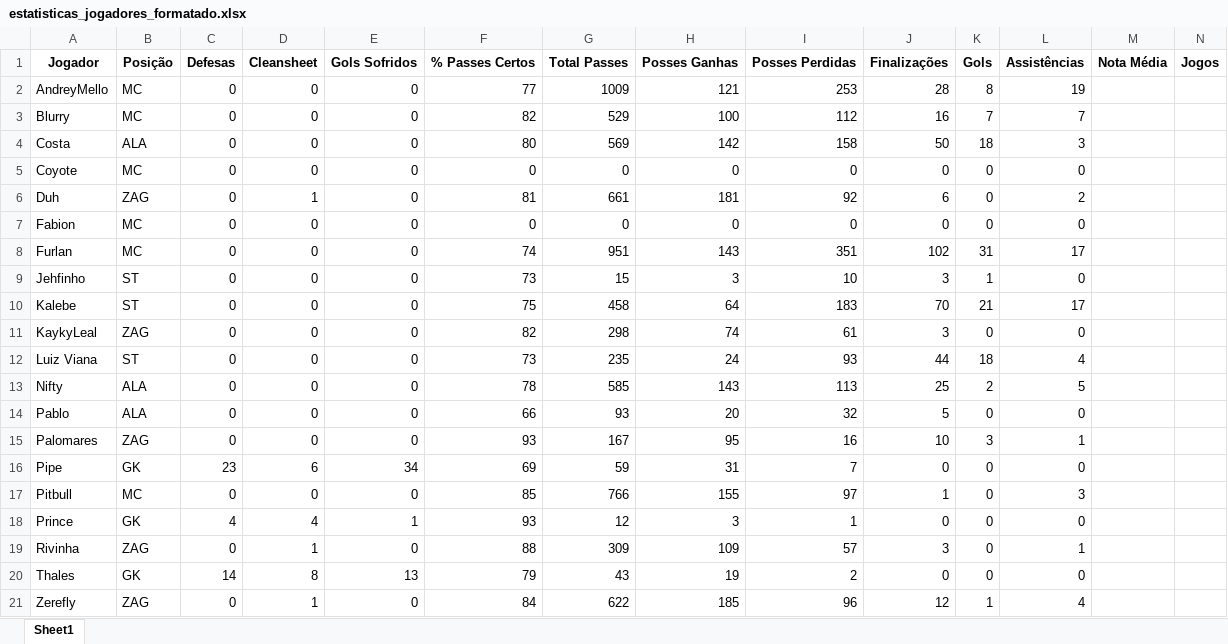
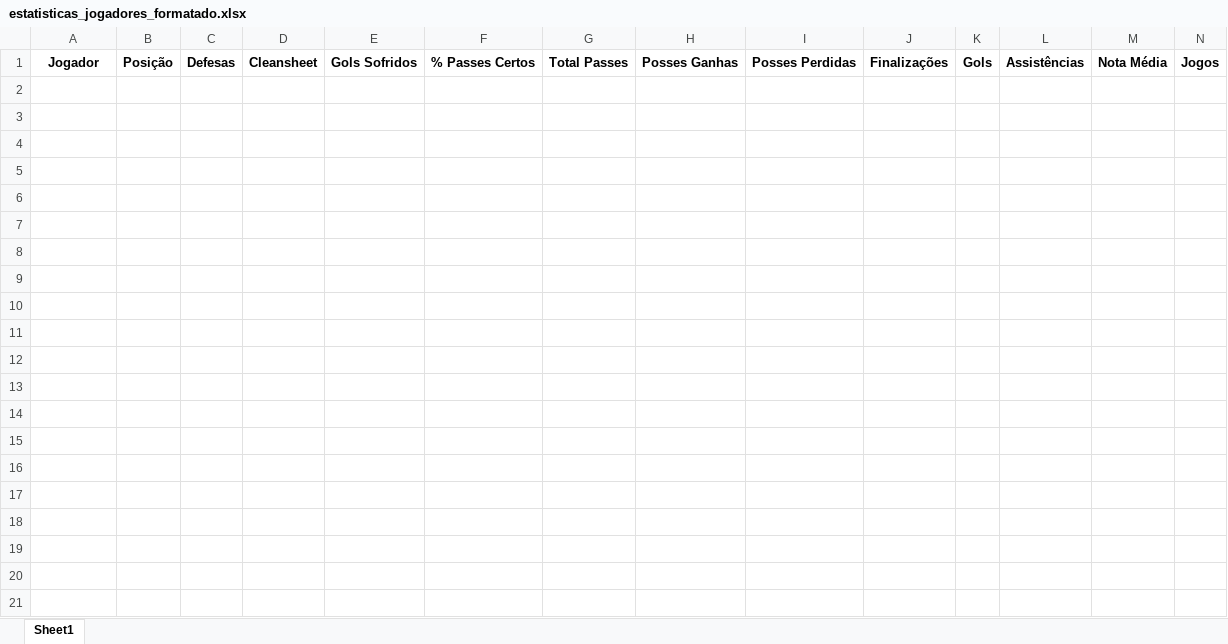
Before and after one commit to ygioyz/stakingteam, an Excel workbook: estatisticas_jogadores_formatado.xlsx, sheet Sheet1, drawn as a sheet; values as stored, in another font and other column widths than the file's, no borders; the diff names each change by its address in the sheet, - before the commit and + after, or states it on an @@ line.

```diff
--- a/estatisticas_jogadores_formatado.xlsx (sheet Sheet1)
+++ b/estatisticas_jogadores_formatado.xlsx (sheet Sheet1)
-row 2: AndreyMello | MC | 0 | 0 | 0 | 77 | 1009 | 121 | 253 | 28 | 8 | 19
-row 3: Blurry | MC | 0 | 0 | 0 | 82 | 529 | 100 | 112 | 16 | 7 | 7
-row 4: Costa | ALA | 0 | 0 | 0 | 80 | 569 | 142 | 158 | 50 | 18 | 3
-row 5: Coyote | MC | 0 | 0 | 0 | 0 | 0 | 0 | 0 | 0 | 0 | 0
-row 6: Duh | ZAG | 0 | 1 | 0 | 81 | 661 | 181 | 92 | 6 | 0 | 2
-row 7: Fabion | MC | 0 | 0 | 0 | 0 | 0 | 0 | 0 | 0 | 0 | 0
-row 8: Furlan | MC | 0 | 0 | 0 | 74 | 951 | 143 | 351 | 102 | 31 | 17
-row 9: Jehfinho | ST | 0 | 0 | 0 | 73 | 15 | 3 | 10 | 3 | 1 | 0
-row 10: Kalebe | ST | 0 | 0 | 0 | 75 | 458 | 64 | 183 | 70 | 21 | 17
-row 11: KaykyLeal | ZAG | 0 | 0 | 0 | 82 | 298 | 74 | 61 | 3 | 0 | 0
-row 12: Luiz Viana | ST | 0 | 0 | 0 | 73 | 235 | 24 | 93 | 44 | 18 | 4
-row 13: Nifty | ALA | 0 | 0 | 0 | 78 | 585 | 143 | 113 | 25 | 2 | 5
-row 14: Pablo | ALA | 0 | 0 | 0 | 66 | 93 | 20 | 32 | 5 | 0 | 0
-row 15: Palomares | ZAG | 0 | 0 | 0 | 93 | 167 | 95 | 16 | 10 | 3 | 1
-row 16: Pipe | GK | 23 | 6 | 34 | 69 | 59 | 31 | 7 | 0 | 0 | 0
-row 17: Pitbull | MC | 0 | 0 | 0 | 85 | 766 | 155 | 97 | 1 | 0 | 3
-row 18: Prince | GK | 4 | 4 | 1 | 93 | 12 | 3 | 1 | 0 | 0 | 0
-row 19: Rivinha | ZAG | 0 | 1 | 0 | 88 | 309 | 109 | 57 | 3 | 0 | 1
-row 20: Thales | GK | 14 | 8 | 13 | 79 | 43 | 19 | 2 | 0 | 0 | 0
-row 21: Zerefly | ZAG | 0 | 1 | 0 | 84 | 622 | 185 | 96 | 12 | 1 | 4
```
Also changed, not shown: planilha_com_novos_nomes_jogadores_atualizada.xlsx, 1 other file.
